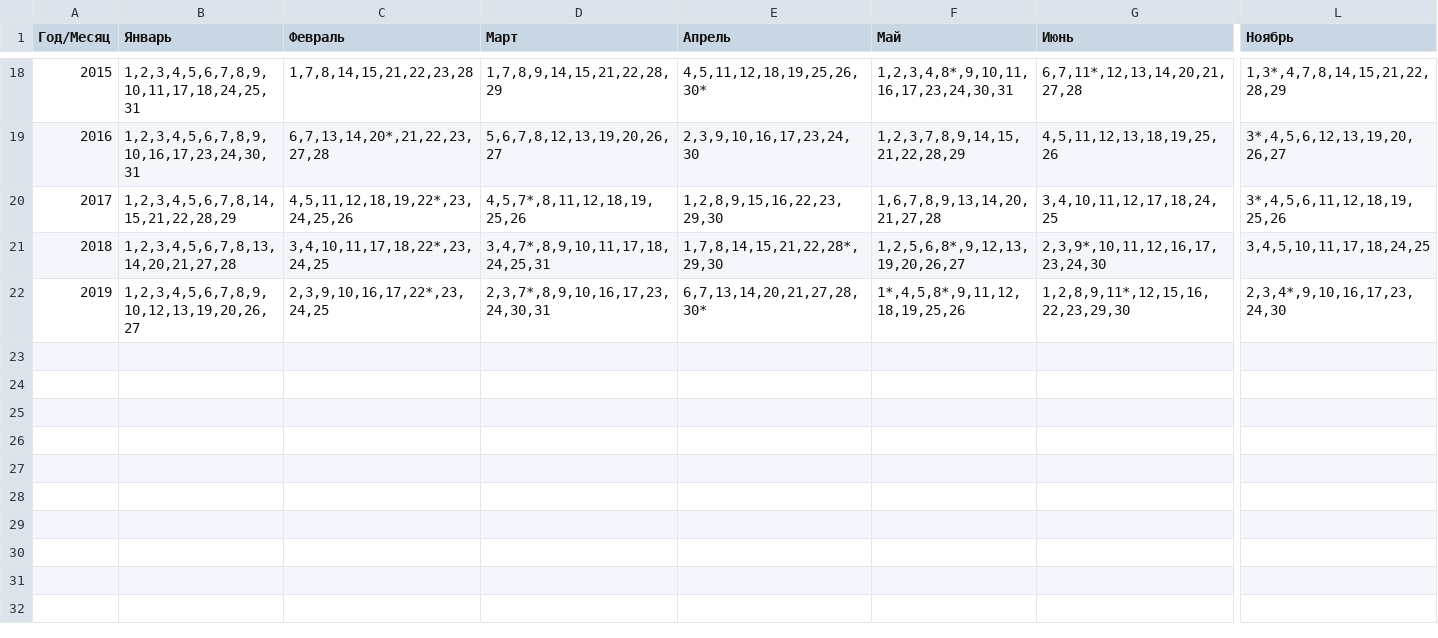
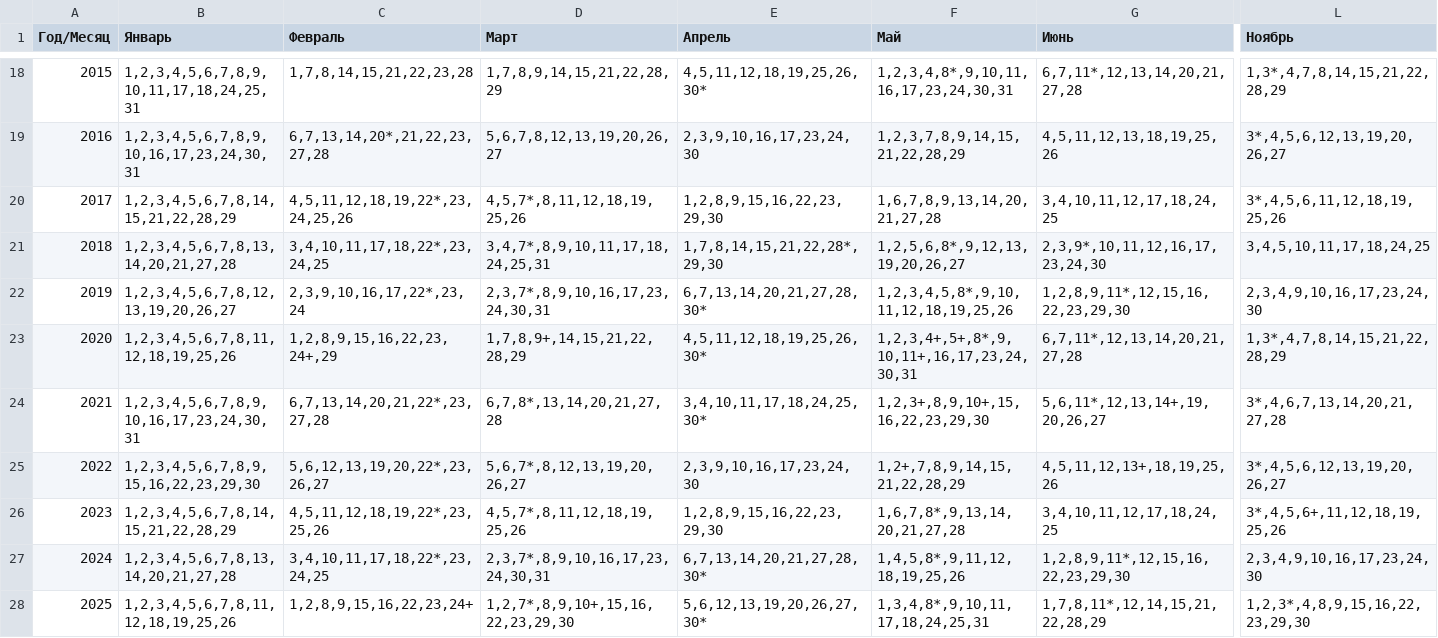
Before and after one commit to J0n1c/russian_production_calendar, a CSV file: lib/russian_production_calendar/holidays.csv, drawn as a sheet; only a part is shown, gaps mark what is left out; rows hold the shown columns only; the diff names each change by its address in the sheet, - before the commit and + after, or states it on an @@ line.

Commit message:
update holidays.csv

```diff
--- a/lib/russian_production_calendar/holidays.csv
+++ b/lib/russian_production_calendar/holidays.csv
-B22 (Январь): 1,2,3,4,5,6,7,8,9,10,12,13,19,20,26,27
+B22 (Январь): 1,2,3,4,5,6,7,8,12,13,19,20,26,27
-C22 (Февраль): 2,3,9,10,16,17,22*,23,24,25
+C22 (Февраль): 2,3,9,10,16,17,22*,23,24
-F22 (Май): 1*,4,5,8*,9,11,12,18,19,25,26
+F22 (Май): 1,2,3,4,5,8*,9,10,11,12,18,19,25,26
-L22 (Ноябрь): 2,3,4*,9,10,16,17,23,24,30
+L22 (Ноябрь): 2,3,4,9,10,16,17,23,24,30
+row 23: 2020 | 1,2,3,4,5,6,7,8,11,12,18,19,25,26 | 1,2,8,9,15,16,22,23,24+,29 | 1,7,8,9+,14,15,21,22,28,29 | 4,5,11,12,18,19,25,26,30* | 1,2,3,4+,5+,8*,9,10,11+,16,17,23,24,30,31 | 6,7,11*,12,13,14,20,21,27,28 | 1,3*,4,7,8,14,15,21,22,28,29
+row 24: 2021 | 1,2,3,4,5,6,7,8,9,10,16,17,23,24,30,31 | 6,7,13,14,20,21,22*,23,27,28 | 6,7,8*,13,14,20,21,27,28 | 3,4,10,11,17,18,24,25,30* | 1,2,3+,8,9,10+,15,16,22,23,29,30 | 5,6,11*,12,13,14+,19,20,26,27 | 3*,4,6,7,13,14,20,21,27,28
+row 25: 2022 | 1,2,3,4,5,6,7,8,9,15,16,22,23,29,30 | 5,6,12,13,19,20,22*,23,26,27 | 5,6,7*,8,12,13,19,20,26,27 | 2,3,9,10,16,17,23,24,30 | 1,2+,7,8,9,14,15,21,22,28,29 | 4,5,11,12,13+,18,19,25,26 | 3*,4,5,6,12,13,19,20,26,27
+row 26: 2023 | 1,2,3,4,5,6,7,8,14,15,21,22,28,29 | 4,5,11,12,18,19,22*,23,25,26 | 4,5,7*,8,11,12,18,19,25,26 | 1,2,8,9,15,16,22,23,29,30 | 1,6,7,8*,9,13,14,20,21,27,28 | 3,4,10,11,12,17,18,24,25 | 3*,4,5,6+,11,12,18,19,25,26
+row 27: 2024 | 1,2,3,4,5,6,7,8,13,14,20,21,27,28 | 3,4,10,11,17,18,22*,23,24,25 | 2,3,7*,8,9,10,16,17,23,24,30,31 | 6,7,13,14,20,21,27,28,30* | 1,4,5,8*,9,11,12,18,19,25,26 | 1,2,8,9,11*,12,15,16,22,23,29,30 | 2,3,4,9,10,16,17,23,24,30
+row 28: 2025 | 1,2,3,4,5,6,7,8,11,12,18,19,25,26 | 1,2,8,9,15,16,22,23,24+ | 1,2,7*,8,9,10+,15,16,22,23,29,30 | 5,6,12,13,19,20,26,27,30* | 1,3,4,8*,9,10,11,17,18,24,25,31 | 1,7,8,11*,12,14,15,21,22,28,29 | 1,2,3*,4,8,9,15,16,22,23,29,30
```
